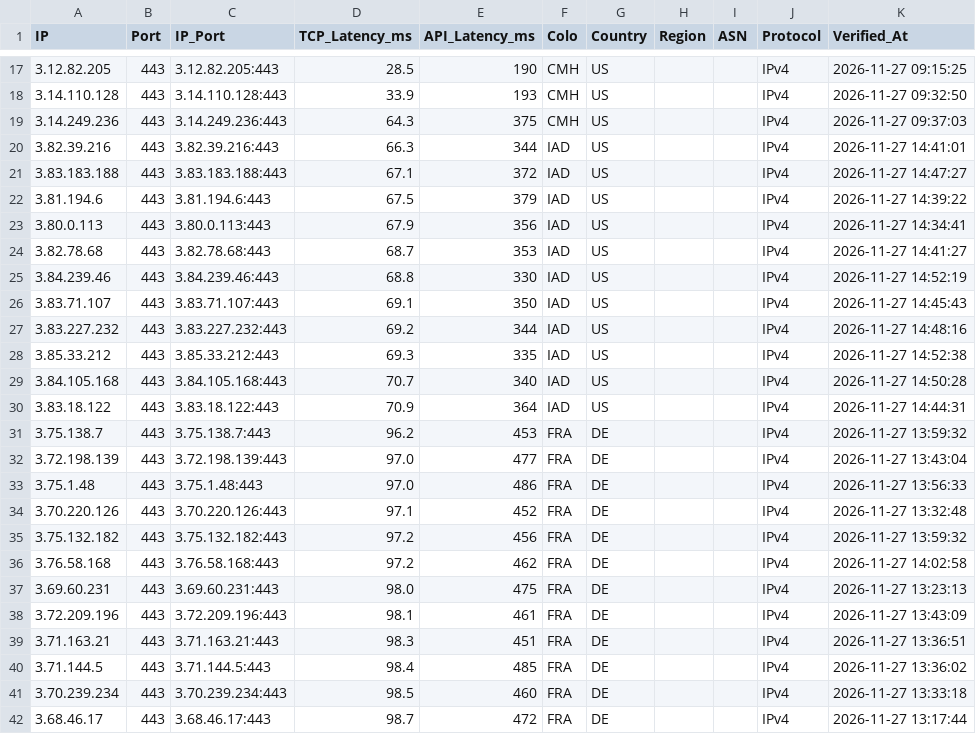
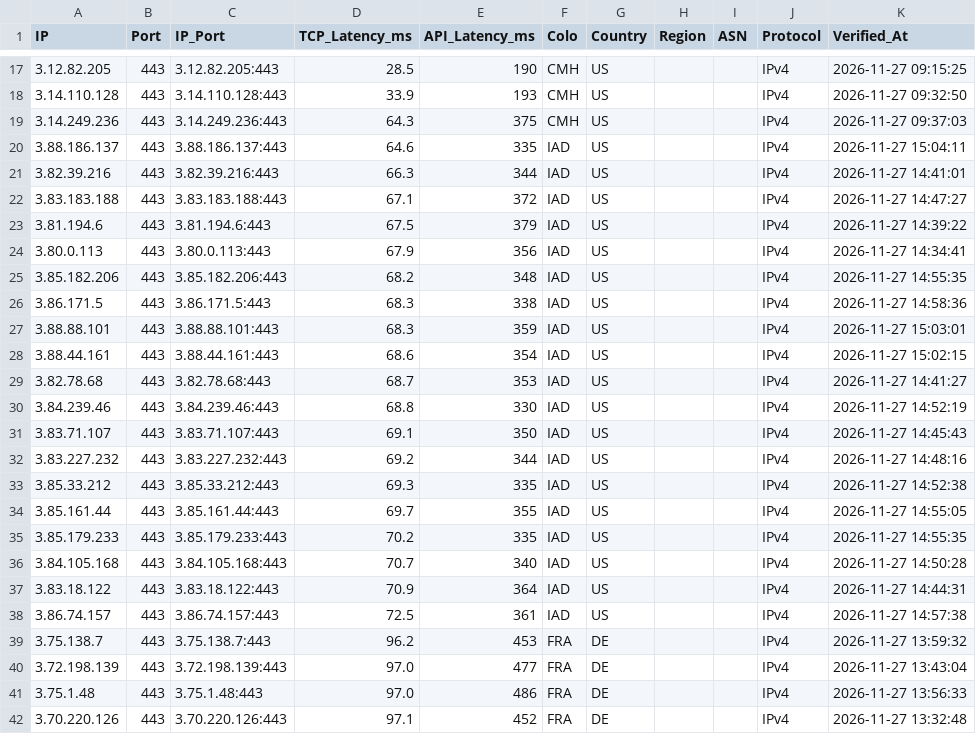
Before and after one commit to hjnzx01/text-ceshi-3, a CSV file: output/cf_verified.csv, drawn as a sheet; only a part is shown, gaps mark what is left out; the shorter side is filled out with more unchanged rows.

```diff
--- a/output/cf_verified.csv
+++ b/output/cf_verified.csv
@@ -19,2 +19,3 @@ IP,Port,IP_Port,TCP_Latency_ms,API_Latency_ms,Colo,Country,Region,ASN,Protocol,V
 3.14.249.236,443,3.14.249.236:443,64.3,375,CMH,US,,,IPv4,2026-11-27 09:37:03
+3.88.186.137,443,3.88.186.137:443,64.6,335,IAD,US,,,IPv4,2026-11-27 15:04:11
 3.82.39.216,443,3.82.39.216:443,66.3,344,IAD,US,,,IPv4,2026-11-27 14:41:01
@@ -23,2 +24,6 @@ IP,Port,IP_Port,TCP_Latency_ms,API_Latency_ms,Colo,Country,Region,ASN,Protocol,V
 3.80.0.113,443,3.80.0.113:443,67.9,356,IAD,US,,,IPv4,2026-11-27 14:34:41
+3.85.182.206,443,3.85.182.206:443,68.2,348,IAD,US,,,IPv4,2026-11-27 14:55:35
+3.86.171.5,443,3.86.171.5:443,68.3,338,IAD,US,,,IPv4,2026-11-27 14:58:36
+3.88.88.101,443,3.88.88.101:443,68.3,359,IAD,US,,,IPv4,2026-11-27 15:03:01
+3.88.44.161,443,3.88.44.161:443,68.6,354,IAD,US,,,IPv4,2026-11-27 15:02:15
 3.82.78.68,443,3.82.78.68:443,68.7,353,IAD,US,,,IPv4,2026-11-27 14:41:27
@@ -28,4 +33,7 @@ IP,Port,IP_Port,TCP_Latency_ms,API_Latency_ms,Colo,Country,Region,ASN,Protocol,V
 3.85.33.212,443,3.85.33.212:443,69.3,335,IAD,US,,,IPv4,2026-11-27 14:52:38
+3.85.161.44,443,3.85.161.44:443,69.7,355,IAD,US,,,IPv4,2026-11-27 14:55:05
+3.85.179.233,443,3.85.179.233:443,70.2,335,IAD,US,,,IPv4,2026-11-27 14:55:35
 3.84.105.168,443,3.84.105.168:443,70.7,340,IAD,US,,,IPv4,2026-11-27 14:50:28
 3.83.18.122,443,3.83.18.122:443,70.9,364,IAD,US,,,IPv4,2026-11-27 14:44:31
+3.86.74.157,443,3.86.74.157:443,72.5,361,IAD,US,,,IPv4,2026-11-27 14:57:38
 3.75.138.7,443,3.75.138.7:443,96.2,453,FRA,DE,,,IPv4,2026-11-27 13:59:32
```
Also changed, not shown: 3 other files.
